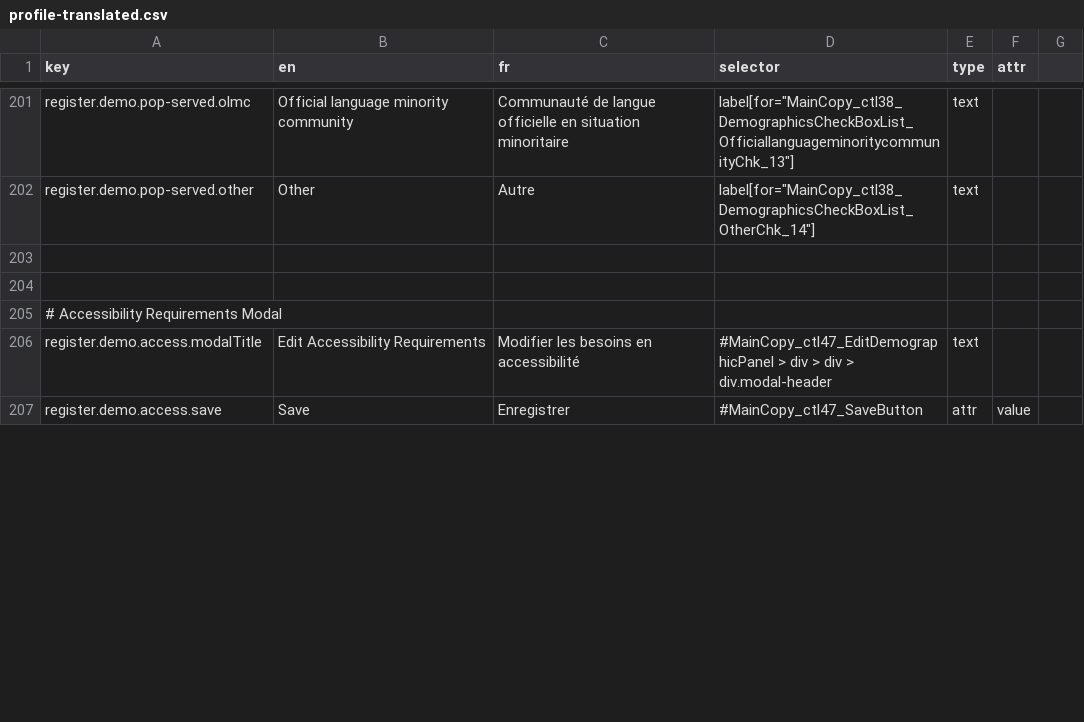
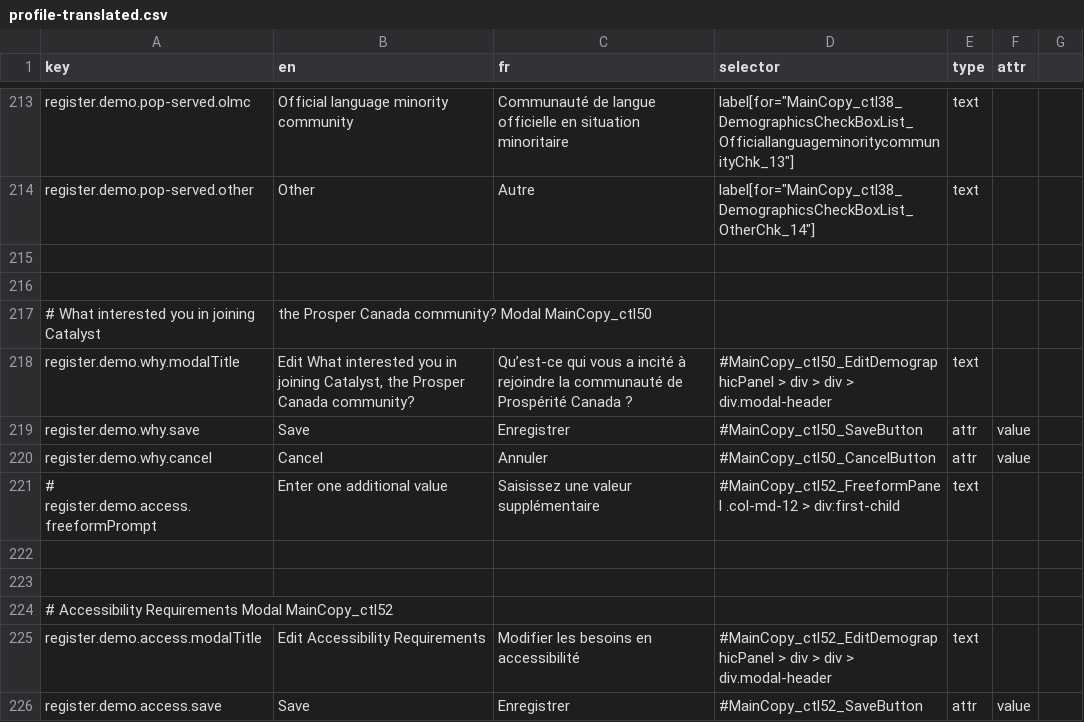
Before and after one commit to prospercanada/i18n-thrive, a CSV file: i18n-build/profile-translated.csv, drawn as a sheet; only a part is shown, gaps mark what is left out; the diff covers the shown part only.

```diff
--- a/i18n-build/profile-translated.csv
+++ b/i18n-build/profile-translated.csv
@@ -204,4 +216,11 @@ register.demo.pop-served.other,Other,Autre,"label[for=""MainCopy_ctl38_Demograph
 
-# Accessibility Requirements Modal
-register.demo.access.modalTitle,Edit Accessibility Requirements,Modifier les besoins en accessibilité,#MainCopy_ctl47_EditDemographicPanel > div > div > div.modal-header,text,
-register.demo.access.save,Save,Enregistrer,#MainCopy_ctl47_SaveButton,attr,value
+# What interested you in joining Catalyst, the Prosper Canada community? Modal MainCopy_ctl50
+register.demo.why.modalTitle,"Edit What interested you in joining Catalyst, the Prosper Canada community?","Qu’est-ce qui vous a incité à rejoindre la communauté de Prospérité Canada ?",#MainCopy_ctl50_EditDemographicPanel > div > div > div.modal-header,text,
+register.demo.why.save,Save,Enregistrer,#MainCopy_ctl50_SaveButton,attr,value
+register.demo.why.cancel,Cancel,Annuler,#MainCopy_ctl50_CancelButton,attr,value
+# register.demo.access.freeformPrompt,Enter one additional value,Saisissez une valeur supplémentaire,#MainCopy_ctl52_FreeformPanel .col-md-12 > div:first-child,text,
+
+
+# Accessibility Requirements Modal MainCopy_ctl52
+register.demo.access.modalTitle,Edit Accessibility Requirements,Modifier les besoins en accessibilité,#MainCopy_ctl52_EditDemographicPanel > div > div > div.modal-header,text,
+register.demo.access.save,Save,Enregistrer,#MainCopy_ctl52_SaveButton,attr,value
```
Also changed, not shown: 21 added rows, 3 removed rows and 10 edited cells elsewhere in this file, 3 other files.
